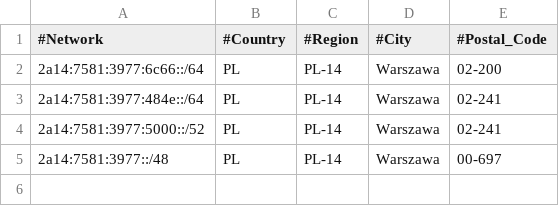
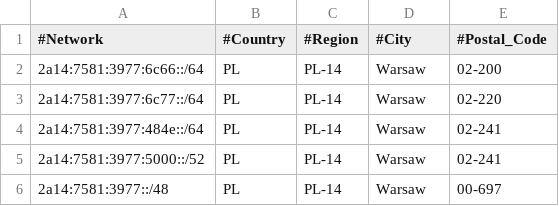
Before and after one commit to pcela/geofeed, a CSV file: geofeed-2a14-7581-3977.csv, drawn as a sheet.

Commit message:
Correct city name from 'Warszawa' to 'Warsaw'

```diff
--- a/geofeed-2a14-7581-3977.csv
+++ b/geofeed-2a14-7581-3977.csv
@@ -1,5 +1,6 @@
 #Network,#Country,#Region,#City,#Postal_Code
-2a14:7581:3977:6c66::/64,PL,PL-14,Warszawa,02-200
-2a14:7581:3977:484e::/64,PL,PL-14,Warszawa,02-241
-2a14:7581:3977:5000::/52,PL,PL-14,Warszawa,02-241
-2a14:7581:3977::/48,PL,PL-14,Warszawa,00-697
+2a14:7581:3977:6c66::/64,PL,PL-14,Warsaw,02-200
+2a14:7581:3977:6c77::/64,PL,PL-14,Warsaw,02-220
+2a14:7581:3977:484e::/64,PL,PL-14,Warsaw,02-241
+2a14:7581:3977:5000::/52,PL,PL-14,Warsaw,02-241
+2a14:7581:3977::/48,PL,PL-14,Warsaw,00-697
```
